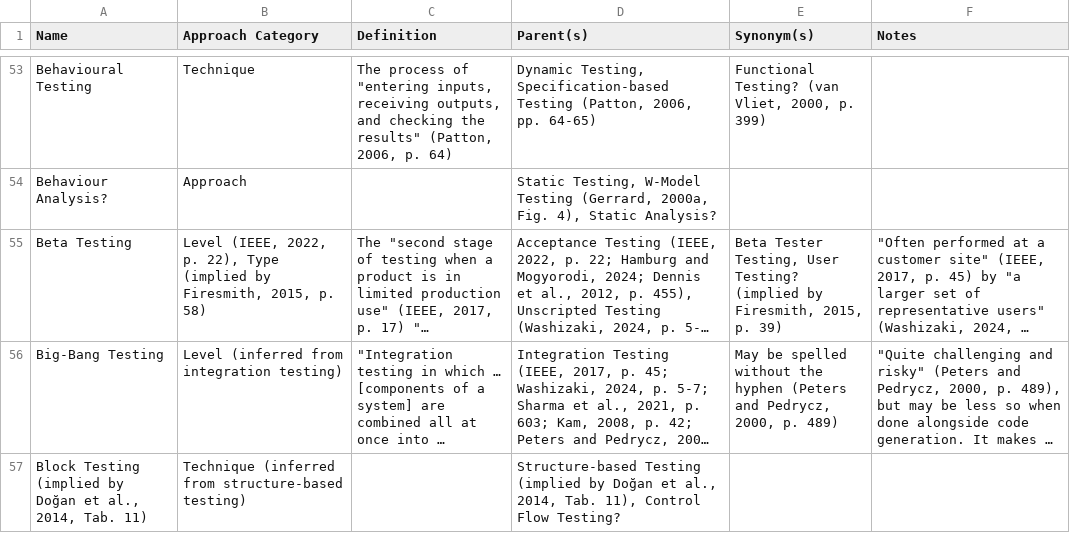
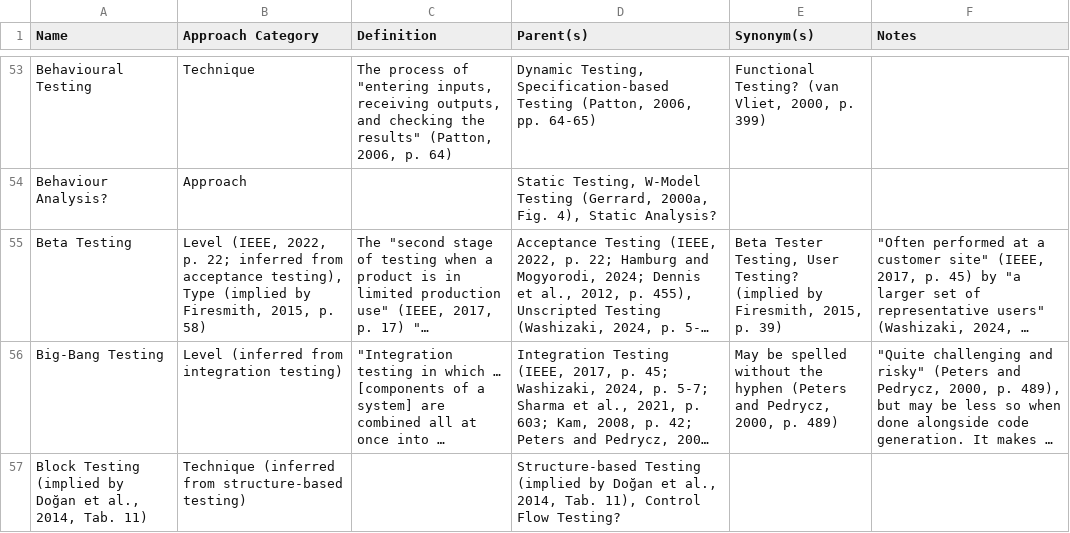
Before and after one commit to samm82/TestingTesting, a CSV file: ApproachGlossary.csv, drawn as a sheet; only a part is shown, gaps mark what is left out; long unchanged cells end in …; the diff covers the shown part only; the diff names each change by its address in the sheet, - before the commit and + after, or states it on an @@ line.

```diff
--- a/ApproachGlossary.csv
+++ b/ApproachGlossary.csv
-B55 (Approach Category): …2022, p. 22), Type (implied…
+B55 (Approach Category): …2022, p. 22; inferred from acceptance testing), Type (implied…
```
Also changed, not shown: 4 edited cells elsewhere in this file, 5 other files.
